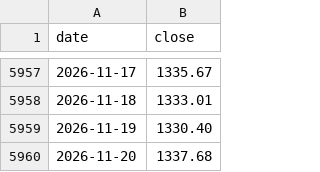
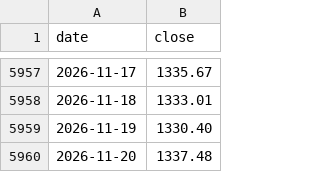
Before and after one commit to ksh-develop/etf-price-feed, a CSV file: data/fx_usdkrw.csv, drawn as a sheet; only a part is shown, gaps mark what is left out.

```diff
--- a/data/fx_usdkrw.csv
+++ b/data/fx_usdkrw.csv
@@ -5959,2 +5959,2 @@ date,close
 2026-11-19,1330.40
-2026-11-20,1337.68
+2026-11-20,1337.48
```
Also changed, not shown: 1 other file.
